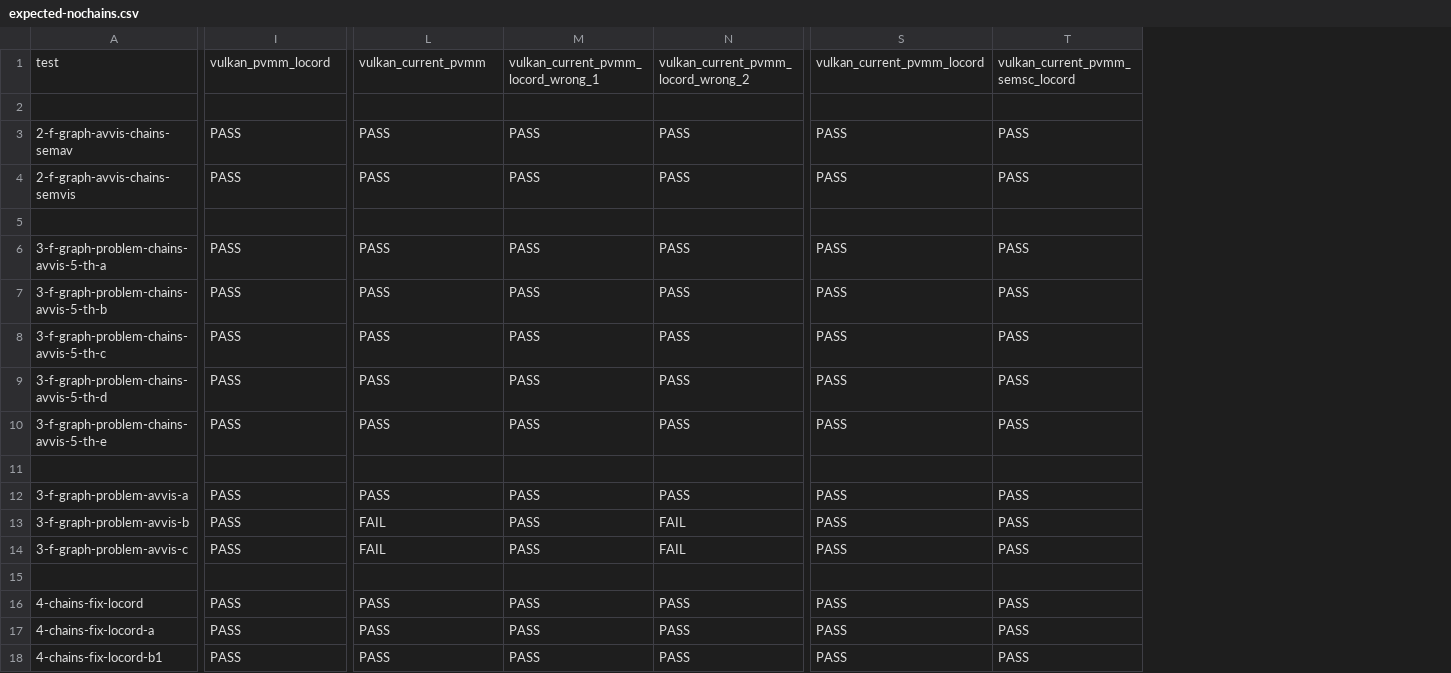
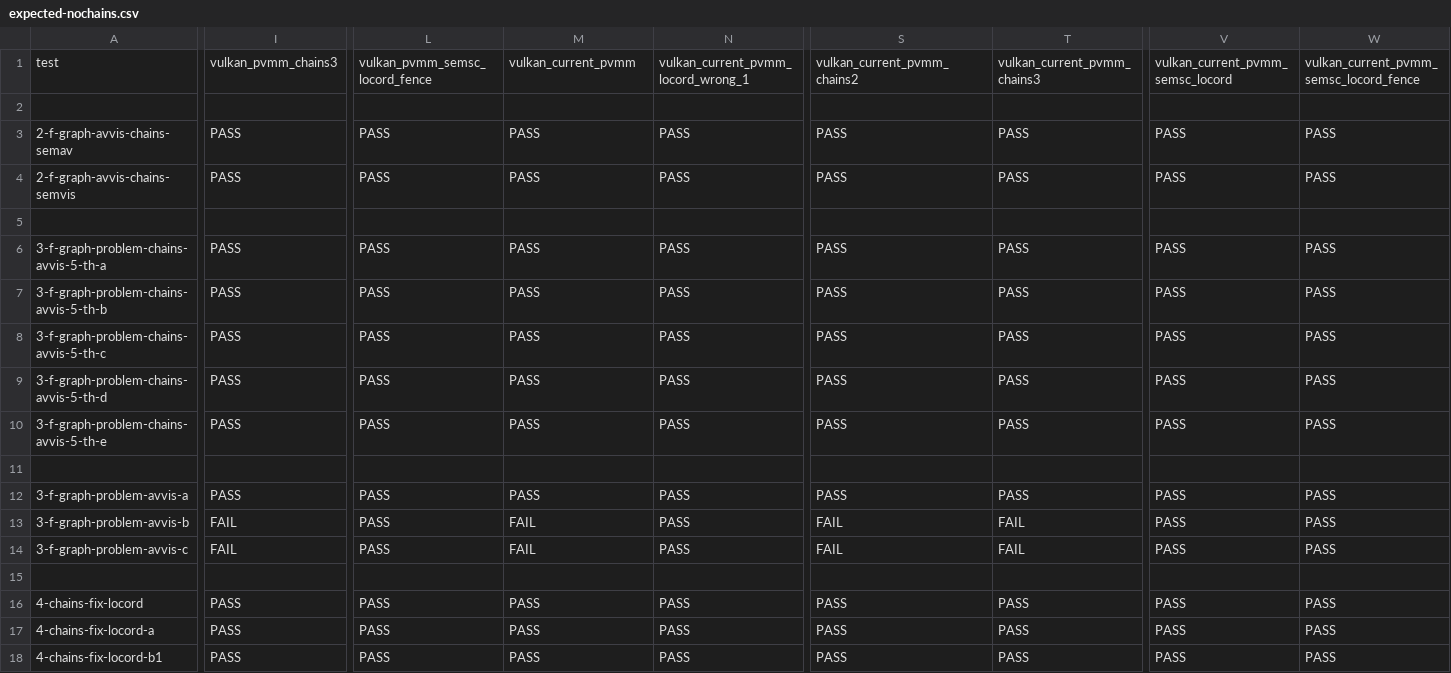
Before and after one commit to JnsGlnr/Dat3M, a CSV file: litmus/VULKAN/pvmm/expected-nochains.csv, drawn as a sheet; only a part is shown, gaps mark what is left out; the diff covers the shown part only; the diff names each change by its address in the sheet, - before the commit and + after, or states it on an @@ line.

```diff
--- a/litmus/VULKAN/pvmm/expected-nochains.csv
+++ b/litmus/VULKAN/pvmm/expected-nochains.csv
+column V, rows 1-18: vulkan_current_pvmm_semsc_locord |  | PASS | PASS |  | PASS | PASS | PASS | PASS | PASS |  | PASS | PASS | PASS |  | PASS | PASS | PASS
+column W, rows 1-18: vulkan_current_pvmm_semsc_locord_fence |  | PASS | PASS |  | PASS | PASS | PASS | PASS | PASS |  | PASS | PASS | PASS |  | PASS | PASS | PASS
-I1: vulkan_pvmm_locord
+I1: vulkan_pvmm_chains3
-L1: vulkan_current_pvmm
+L1: vulkan_pvmm_semsc_locord_fence
-M1: vulkan_current_pvmm_locord_wrong_1
+M1: vulkan_current_pvmm
-N1: vulkan_current_pvmm_locord_wrong_2
+N1: vulkan_current_pvmm_locord_wrong_1
-S1: vulkan_current_pvmm_locord
+S1: vulkan_current_pvmm_chains2
-T1: vulkan_current_pvmm_semsc_locord
+T1: vulkan_current_pvmm_chains3
-I13:I14: PASS
+I13:I14: FAIL
-L13:L14: FAIL
+L13:L14: PASS
-M13:M14: PASS
+M13:M14: FAIL
-N13:N14: FAIL
+N13:N14: PASS
-S13:S14: PASS
+S13:S14: FAIL
-T13:T14: PASS
+T13:T14: FAIL
```
Also changed, not shown: 10 edited cells elsewhere in this file, litmus/VULKAN/pvmm/expected-all.csv, litmus/VULKAN/pvmm/expected-chains.csv, 7 other files.
